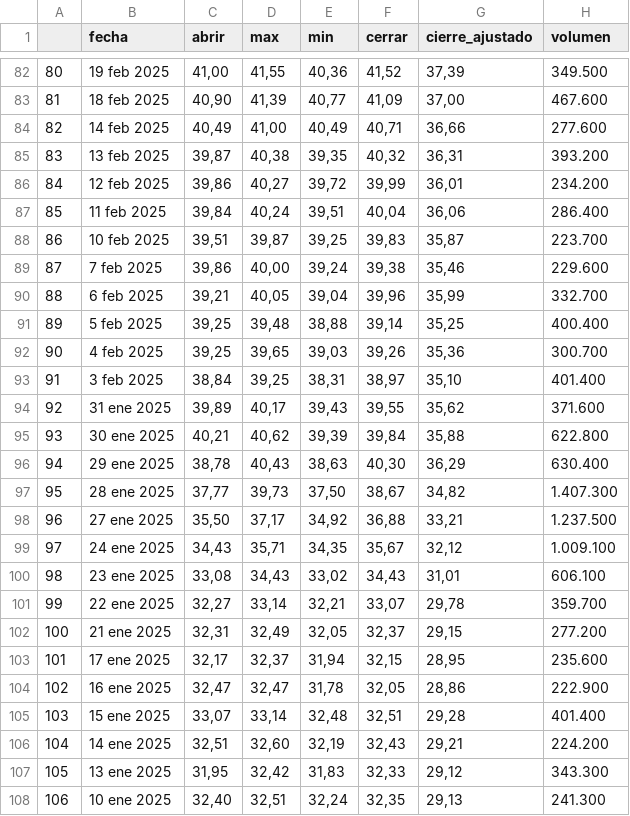
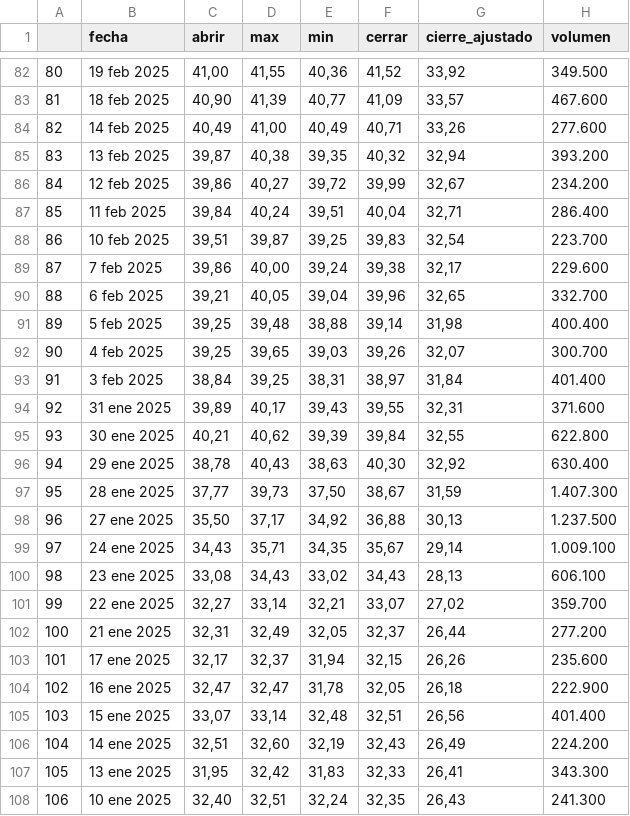
Before and after one commit to MariaUsuga/Proyecto_Integrado_V, a CSV file: src/maria_piv/static/data/dolar_data.csv, drawn as a sheet; only a part is shown, gaps mark what is left out; the diff covers the shown part only.

```diff
--- a/src/maria_piv/static/data/dolar_data.csv
+++ b/src/maria_piv/static/data/dolar_data.csv
@@ -82,27 +82,27 @@
-80,19 feb 2025,"41,00","41,55","40,36","41,52","37,39",349.500
-81,18 feb 2025,"40,90","41,39","40,77","41,09","37,00",467.600
-82,14 feb 2025,"40,49","41,00","40,49","40,71","36,66",277.600
-83,13 feb 2025,"39,87","40,38","39,35","40,32","36,31",393.200
-84,12 feb 2025,"39,86","40,27","39,72","39,99","36,01",234.200
-85,11 feb 2025,"39,84","40,24","39,51","40,04","36,06",286.400
-86,10 feb 2025,"39,51","39,87","39,25","39,83","35,87",223.700
-87,7 feb 2025,"39,86","40,00","39,24","39,38","35,46",229.600
-88,6 feb 2025,"39,21","40,05","39,04","39,96","35,99",332.700
-89,5 feb 2025,"39,25","39,48","38,88","39,14","35,25",400.400
-90,4 feb 2025,"39,25","39,65","39,03","39,26","35,36",300.700
-91,3 feb 2025,"38,84","39,25","38,31","38,97","35,10",401.400
-92,31 ene 2025,"39,89","40,17","39,43","39,55","35,62",371.600
-93,30 ene 2025,"40,21","40,62","39,39","39,84","35,88",622.800
-94,29 ene 2025,"38,78","40,43","38,63","40,30","36,29",630.400
-95,28 ene 2025,"37,77","39,73","37,50","38,67","34,82",1.407.300
-96,27 ene 2025,"35,50","37,17","34,92","36,88","33,21",1.237.500
-97,24 ene 2025,"34,43","35,71","34,35","35,67","32,12",1.009.100
-98,23 ene 2025,"33,08","34,43","33,02","34,43","31,01",606.100
-99,22 ene 2025,"32,27","33,14","32,21","33,07","29,78",359.700
-100,21 ene 2025,"32,31","32,49","32,05","32,37","29,15",277.200
-101,17 ene 2025,"32,17","32,37","31,94","32,15","28,95",235.600
-102,16 ene 2025,"32,47","32,47","31,78","32,05","28,86",222.900
-103,15 ene 2025,"33,07","33,14","32,48","32,51","29,28",401.400
-104,14 ene 2025,"32,51","32,60","32,19","32,43","29,21",224.200
-105,13 ene 2025,"31,95","32,42","31,83","32,33","29,12",343.300
-106,10 ene 2025,"32,40","32,51","32,24","32,35","29,13",241.300
+80,19 feb 2025,"41,00","41,55","40,36","41,52","33,92",349.500
+81,18 feb 2025,"40,90","41,39","40,77","41,09","33,57",467.600
+82,14 feb 2025,"40,49","41,00","40,49","40,71","33,26",277.600
+83,13 feb 2025,"39,87","40,38","39,35","40,32","32,94",393.200
+84,12 feb 2025,"39,86","40,27","39,72","39,99","32,67",234.200
+85,11 feb 2025,"39,84","40,24","39,51","40,04","32,71",286.400
+86,10 feb 2025,"39,51","39,87","39,25","39,83","32,54",223.700
+87,7 feb 2025,"39,86","40,00","39,24","39,38","32,17",229.600
+88,6 feb 2025,"39,21","40,05","39,04","39,96","32,65",332.700
+89,5 feb 2025,"39,25","39,48","38,88","39,14","31,98",400.400
+90,4 feb 2025,"39,25","39,65","39,03","39,26","32,07",300.700
+91,3 feb 2025,"38,84","39,25","38,31","38,97","31,84",401.400
+92,31 ene 2025,"39,89","40,17","39,43","39,55","32,31",371.600
+93,30 ene 2025,"40,21","40,62","39,39","39,84","32,55",622.800
+94,29 ene 2025,"38,78","40,43","38,63","40,30","32,92",630.400
+95,28 ene 2025,"37,77","39,73","37,50","38,67","31,59",1.407.300
+96,27 ene 2025,"35,50","37,17","34,92","36,88","30,13",1.237.500
+97,24 ene 2025,"34,43","35,71","34,35","35,67","29,14",1.009.100
+98,23 ene 2025,"33,08","34,43","33,02","34,43","28,13",606.100
+99,22 ene 2025,"32,27","33,14","32,21","33,07","27,02",359.700
+100,21 ene 2025,"32,31","32,49","32,05","32,37","26,44",277.200
+101,17 ene 2025,"32,17","32,37","31,94","32,15","26,26",235.600
+102,16 ene 2025,"32,47","32,47","31,78","32,05","26,18",222.900
+103,15 ene 2025,"33,07","33,14","32,48","32,51","26,56",401.400
+104,14 ene 2025,"32,51","32,60","32,19","32,43","26,49",224.200
+105,13 ene 2025,"31,95","32,42","31,83","32,33","26,41",343.300
+106,10 ene 2025,"32,40","32,51","32,24","32,35","26,43",241.300
```
Also changed, not shown: 170 edited cells elsewhere in this file, src/maria_piv/static/data/dolar_data_enricher.csv.
